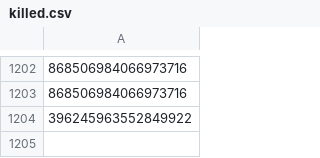
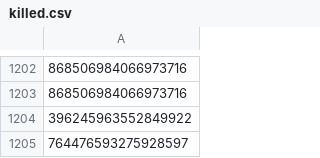
Before and after one commit to KomarouTheWolf/KomarouBot, a CSV file: csvfile/killed.csv, drawn as a sheet; only a part is shown, gaps mark what is left out.

```diff
--- a/csvfile/killed.csv
+++ b/csvfile/killed.csv
@@ -1204 +1204,2 @@
 396245963552849922
+764476593275928597
```
Also changed, not shown: csvfile/furcount.csv, csvfile/item.csv, 46 other files.
